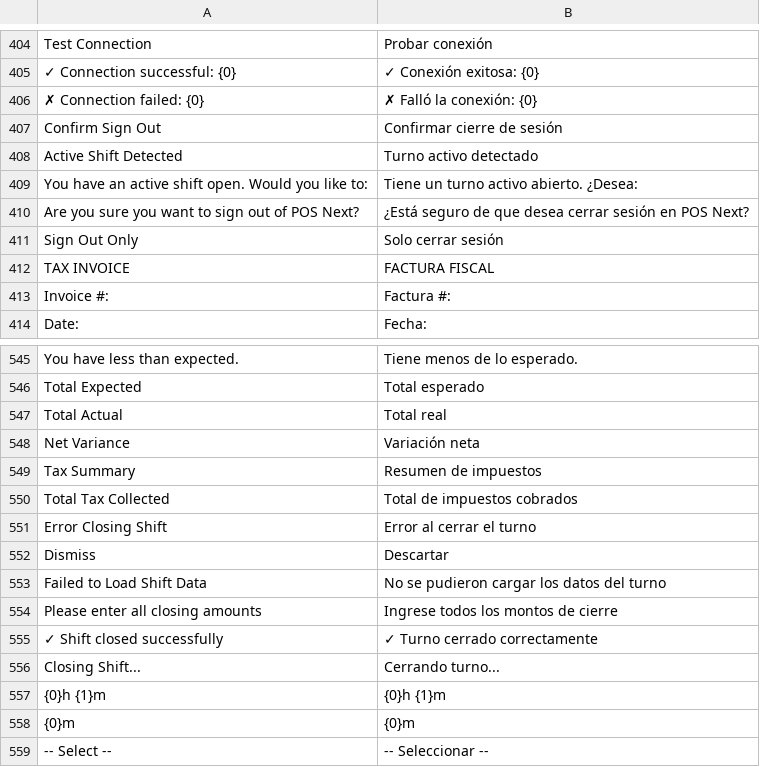
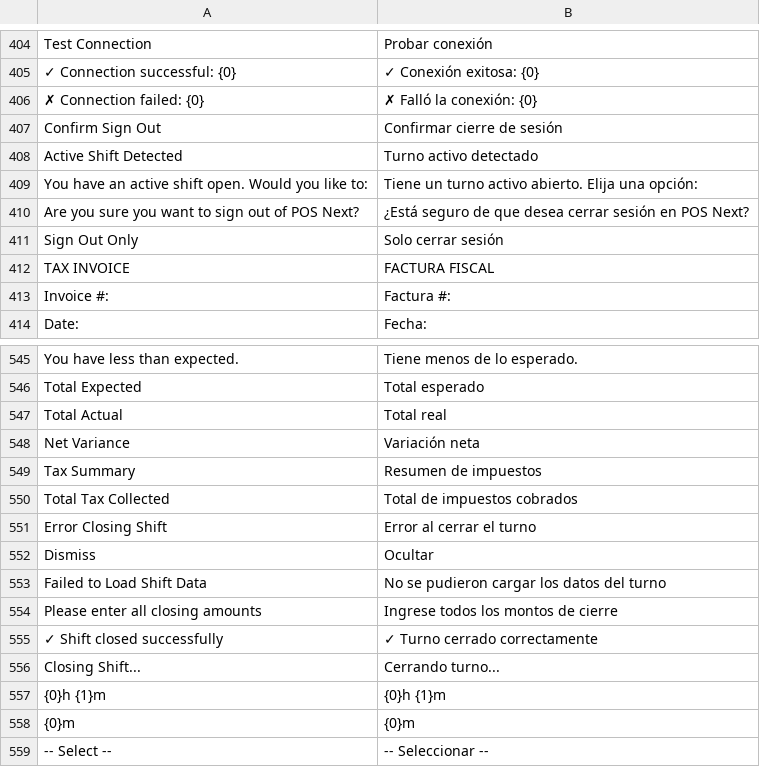
Before and after one commit to yedinrumba-eng/posnext, a CSV file: pos_next/translations/es.csv, drawn as a sheet; only a part is shown, gaps mark what is left out; the diff covers the shown part only.

```diff
--- a/pos_next/translations/es.csv
+++ b/pos_next/translations/es.csv
@@ -408,3 +408,3 @@
 "Active Shift Detected","Turno activo detectado",""
-"You have an active shift open. Would you like to:","Tiene un turno activo abierto. ¿Desea:",""
+"You have an active shift open. Would you like to:","Tiene un turno activo abierto. Elija una opción:",""
 "Are you sure you want to sign out of POS Next?","¿Está seguro de que desea cerrar sesión en POS Next?",""
@@ -551,3 +551,3 @@
 "Error Closing Shift","Error al cerrar el turno",""
-"Dismiss","Descartar",""
+"Dismiss","Ocultar",""
 "Failed to Load Shift Data","No se pudieron cargar los datos del turno",""
```
Also changed, not shown: 17 added rows and 2 edited cells elsewhere in this file.
